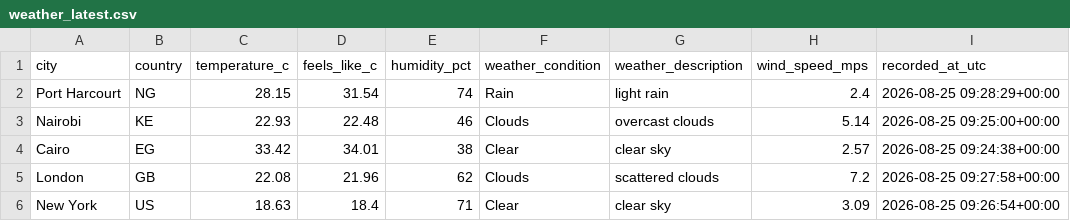
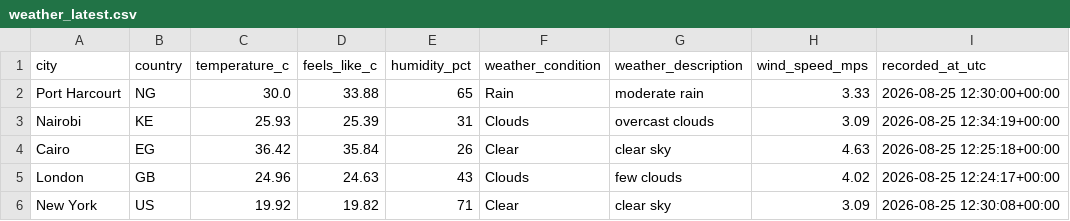
Before and after one commit to Kogbaraburabari/weather-etl-pipeline, a CSV file: data/weather_latest.csv, drawn as a sheet.

```diff
--- a/data/weather_latest.csv
+++ b/data/weather_latest.csv
@@ -1,6 +1,6 @@
 city,country,temperature_c,feels_like_c,humidity_pct,weather_condition,weather_description,wind_speed_mps,recorded_at_utc
-Port Harcourt,NG,28.15,31.54,74,Rain,light rain,2.4,2026-08-25 09:28:29+00:00
-Nairobi,KE,22.93,22.48,46,Clouds,overcast clouds,5.14,2026-08-25 09:25:00+00:00
-Cairo,EG,33.42,34.01,38,Clear,clear sky,2.57,2026-08-25 09:24:38+00:00
-London,GB,22.08,21.96,62,Clouds,scattered clouds,7.2,2026-08-25 09:27:58+00:00
-New York,US,18.63,18.4,71,Clear,clear sky,3.09,2026-08-25 09:26:54+00:00
+Port Harcourt,NG,30.0,33.88,65,Rain,moderate rain,3.33,2026-08-25 12:30:00+00:00
+Nairobi,KE,25.93,25.39,31,Clouds,overcast clouds,3.09,2026-08-25 12:34:19+00:00
+Cairo,EG,36.42,35.84,26,Clear,clear sky,4.63,2026-08-25 12:25:18+00:00
+London,GB,24.96,24.63,43,Clouds,few clouds,4.02,2026-08-25 12:24:17+00:00
+New York,US,19.92,19.82,71,Clear,clear sky,3.09,2026-08-25 12:30:08+00:00
```
Also changed, not shown: 1 other file.
